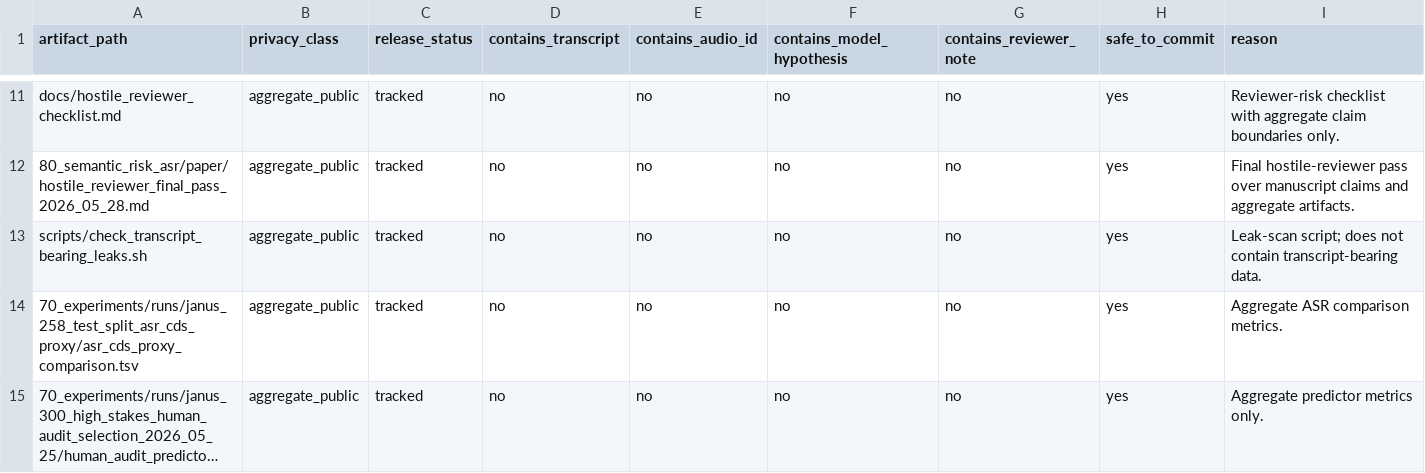
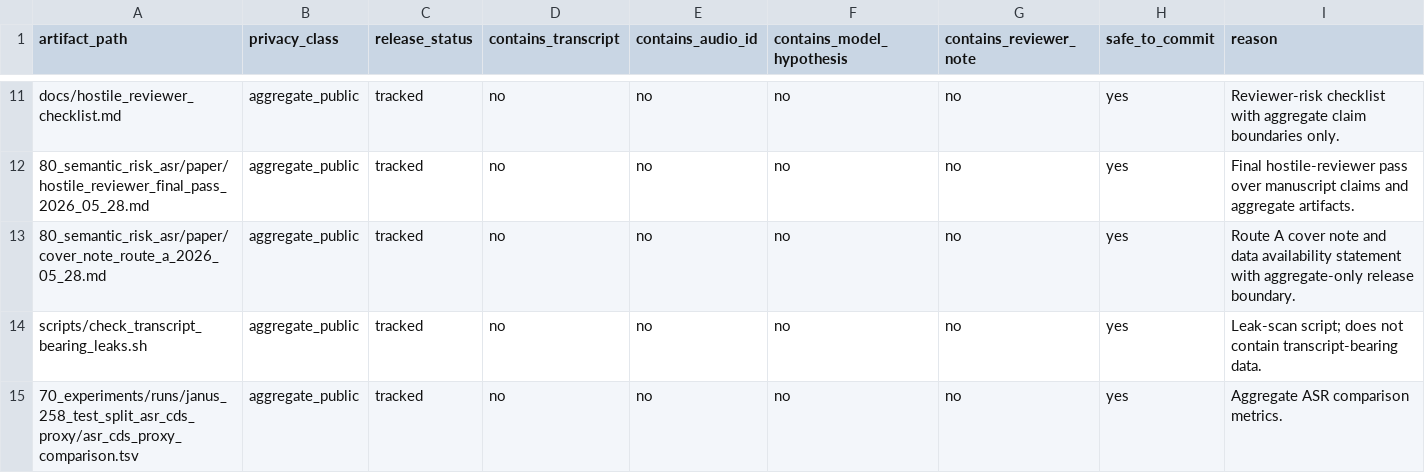
Before and after one commit to JasonLn0711/cib-semantic-risk-asr, a TSV file: docs/artifact_privacy_classes.tsv, drawn as a sheet; only a part is shown, gaps mark what is left out; the shorter side is filled out with more unchanged rows; long unchanged cells end in …; the diff names each change by its address in the sheet, - before the commit and + after, or states it on an @@ line.

Commit message:
paper: finalize Route A submission package

```diff
--- a/docs/artifact_privacy_classes.tsv
+++ b/docs/artifact_privacy_classes.tsv
+row 13: 80_semantic_risk_asr/paper/cover_note_route_a_2026_05_28.md | aggregate_public | tracked | no | no | no | no | yes | Route A cover note and data availability statement with aggregate-only release boundary.
```
Also changed, not shown: 7 other files.
